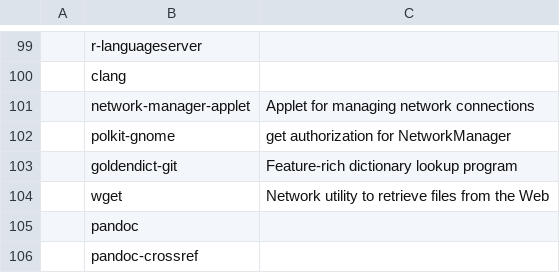
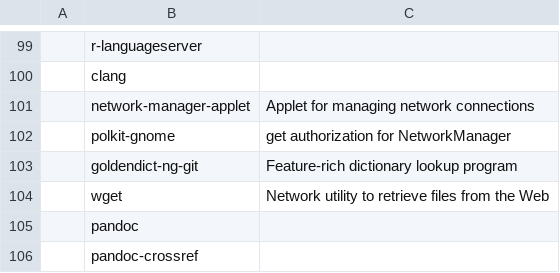
Before and after one commit to tanloong/dotfiles, a CSV file: progs.csv, drawn as a sheet; only a part is shown, gaps mark what is left out; the diff names each change by its address in the sheet, - before the commit and + after, or states it on an @@ line.

```diff
--- a/progs.csv
+++ b/progs.csv
-B103: goldendict-git
+B103: goldendict-ng-git
```
Also changed, not shown: 14 other files.
